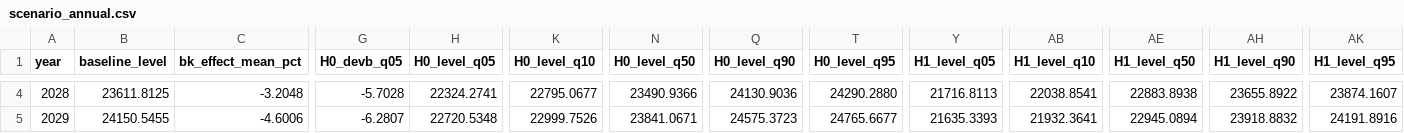
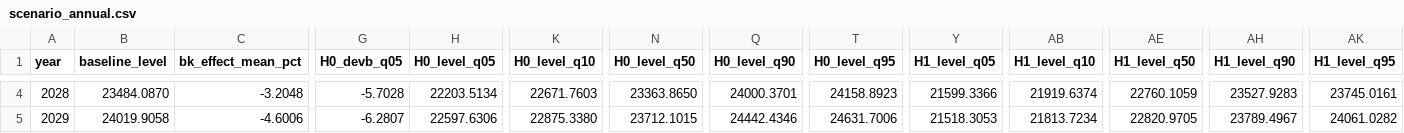
Before and after one commit to ptbrown31/climate-gdp-contract, a CSV file: outputs/scenario_annual.csv, drawn as a sheet; only a part is shown, gaps mark what is left out; the diff covers the shown part only; the diff names each change by its address in the sheet, - before the commit and + after, or states it on an @@ line.

```diff
--- a/outputs/scenario_annual.csv
+++ b/outputs/scenario_annual.csv
-B4 (baseline_level): 23611.8125
+B4 (baseline_level): 23484.0870
-H4 (H0_level_q05): 22324.2741
+H4 (H0_level_q05): 22203.5134
-K4 (H0_level_q10): 22795.0677
+K4 (H0_level_q10): 22671.7603
-N4 (H0_level_q50): 23490.9366
+N4 (H0_level_q50): 23363.8650
-Q4 (H0_level_q90): 24130.9036
+Q4 (H0_level_q90): 24000.3701
-T4 (H0_level_q95): 24290.2880
+T4 (H0_level_q95): 24158.8923
-Y4 (H1_level_q05): 21716.8113
+Y4 (H1_level_q05): 21599.3366
-AB4 (H1_level_q10): 22038.8541
+AB4 (H1_level_q10): 21919.6374
-AE4 (H1_level_q50): 22883.8938
+AE4 (H1_level_q50): 22760.1059
-AH4 (H1_level_q90): 23655.8922
+AH4 (H1_level_q90): 23527.9283
-AK4 (H1_level_q95): 23874.1607
+AK4 (H1_level_q95): 23745.0161
-B5 (baseline_level): 24150.5455
+B5 (baseline_level): 24019.9058
-H5 (H0_level_q05): 22720.5348
+H5 (H0_level_q05): 22597.6306
-K5 (H0_level_q10): 22999.7526
+K5 (H0_level_q10): 22875.3380
-N5 (H0_level_q50): 23841.0671
+N5 (H0_level_q50): 23712.1015
-Q5 (H0_level_q90): 24575.3723
+Q5 (H0_level_q90): 24442.4346
-T5 (H0_level_q95): 24765.6677
+T5 (H0_level_q95): 24631.7006
-Y5 (H1_level_q05): 21635.3393
+Y5 (H1_level_q05): 21518.3053
-AB5 (H1_level_q10): 21932.3641
+AB5 (H1_level_q10): 21813.7234
-AE5 (H1_level_q50): 22945.0894
+AE5 (H1_level_q50): 22820.9705
-AH5 (H1_level_q90): 23918.8832
+AH5 (H1_level_q90): 23789.4967
-AK5 (H1_level_q95): 24191.8916
+AK5 (H1_level_q95): 24061.0282
```
Also changed, not shown: 88 edited cells elsewhere in this file, outputs/contract_variants.csv, outputs/refresh_log.csv, 13 other files.
